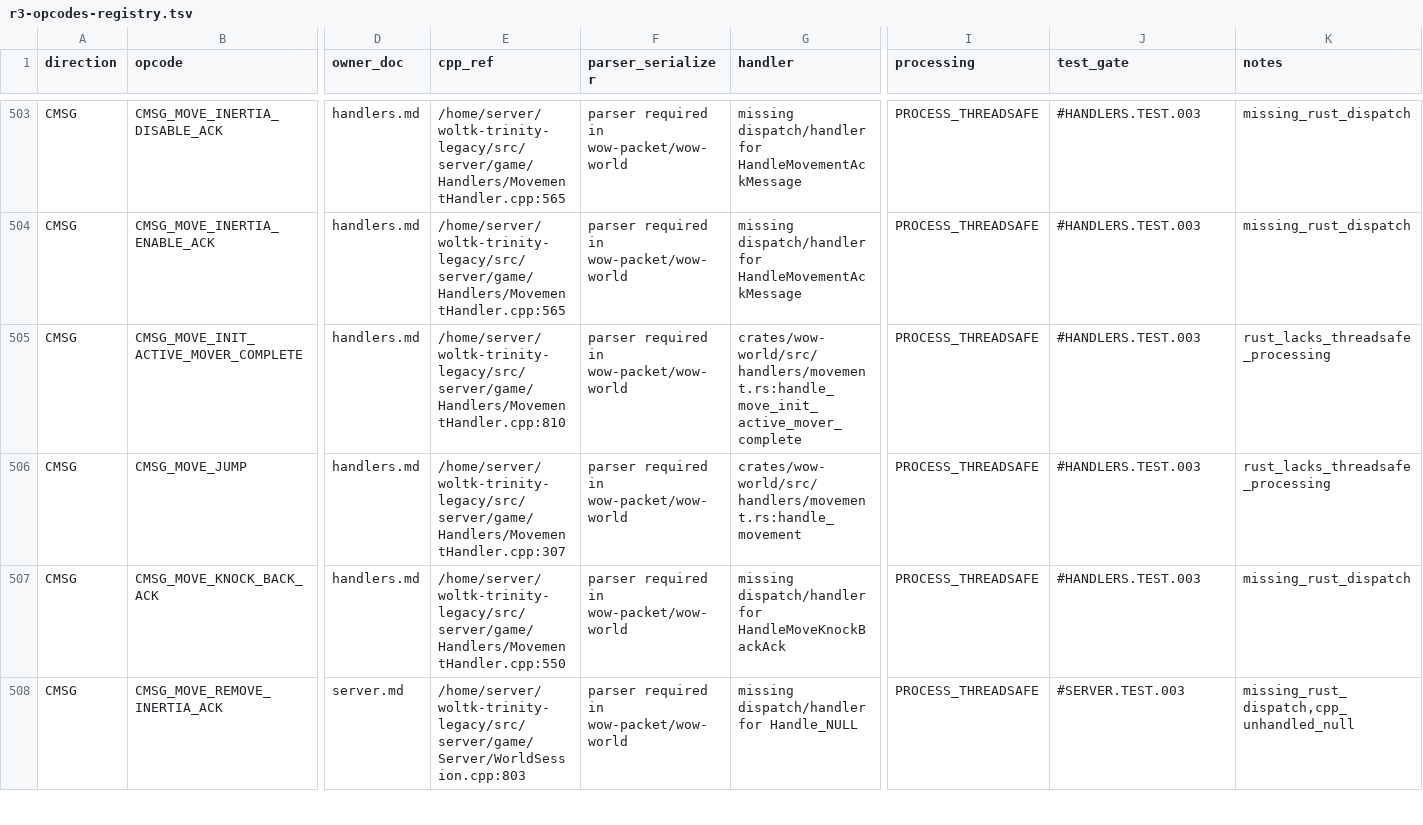
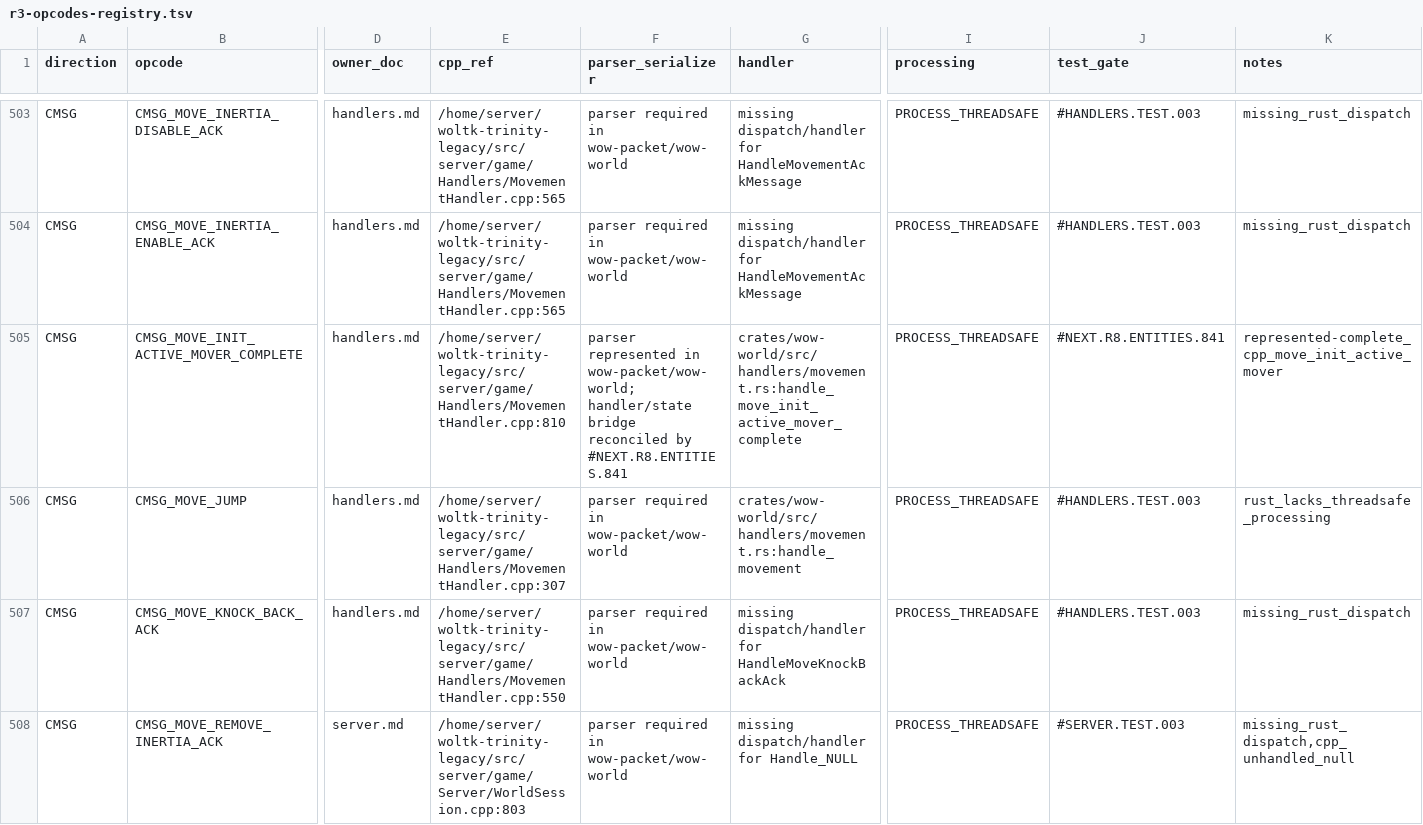
Before and after one commit to alseif0x/rustycore, a TSV file: docs/migration/inventory/r3-opcodes-registry.tsv, drawn as a sheet; only a part is shown, gaps mark what is left out; the diff names each change by its address in the sheet, - before the commit and + after, or states it on an @@ line.

Commit message:
Reconcile active mover init opcode inventory

```diff
--- a/docs/migration/inventory/r3-opcodes-registry.tsv
+++ b/docs/migration/inventory/r3-opcodes-registry.tsv
-F505 (parser_serializer): parser required in wow-packet/wow-world
+F505 (parser_serializer): parser represented in wow-packet/wow-world; handler/state bridge reconciled by #NEXT.R8.ENTITIES.841
-J505 (test_gate): #HANDLERS.TEST.003
+J505 (test_gate): #NEXT.R8.ENTITIES.841
-K505 (notes): rust_lacks_threadsafe_processing
+K505 (notes): represented-complete_cpp_move_init_active_mover
```
Also changed, not shown: docs/migration/inventory/cpp-client-handlers.tsv, 5 other files.
